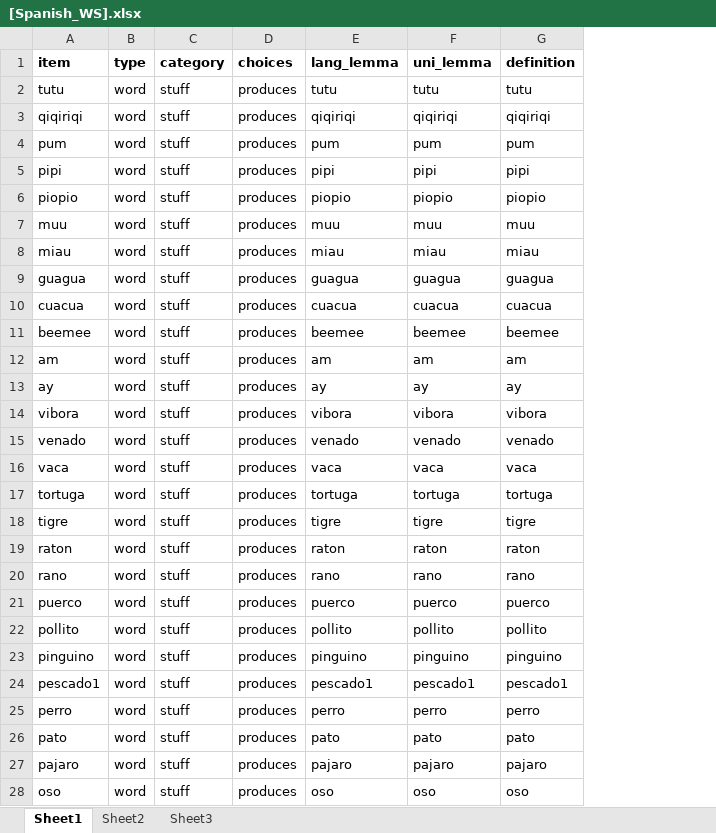
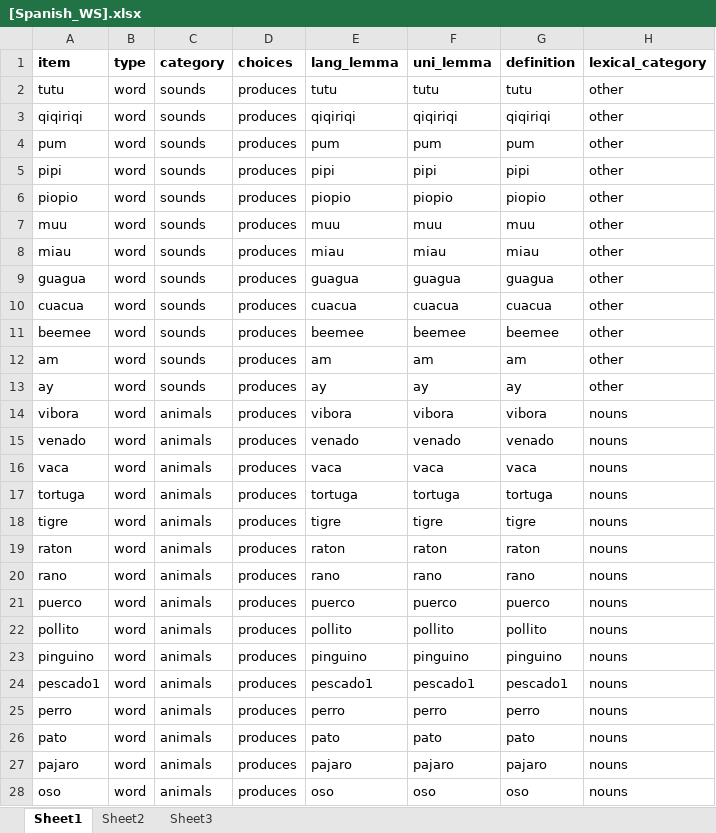
Before and after one commit to langcog/wordbank, an Excel workbook: raw_data/Spanish_WS/[Spanish_WS].xlsx, sheet Sheet1, drawn as a sheet; only a part is shown; values as stored, in another font and other column widths than the file's, no borders; the diff covers the shown part only; the diff names each change by its address in the sheet, - before the commit and + after, or states it on an @@ line.

Commit message:
added lexical categories and included non-word items in word mapping

```diff
--- a/raw_data/Spanish_WS/[Spanish_WS].xlsx (sheet Sheet1)
+++ b/raw_data/Spanish_WS/[Spanish_WS].xlsx (sheet Sheet1)
+column H (lexical_category), rows 2-28: other | other | other | other | other | other | other | other | other | other | other | other | nouns | nouns | nouns | nouns | nouns | nouns | nouns | nouns | nouns | nouns | nouns | nouns | nouns | nouns | nouns
-C2:C13 (category): stuff
+C2:C13 (category): sounds
-C14:C28 (category): stuff
+C14:C28 (category): animals
```
Also changed, not shown: 653 edited cells elsewhere in this sheet, raw_data/Danish_WS/[Danish_WS].xlsx, raw_data/English_WS/[English_WS].xlsx, 10 other files.
